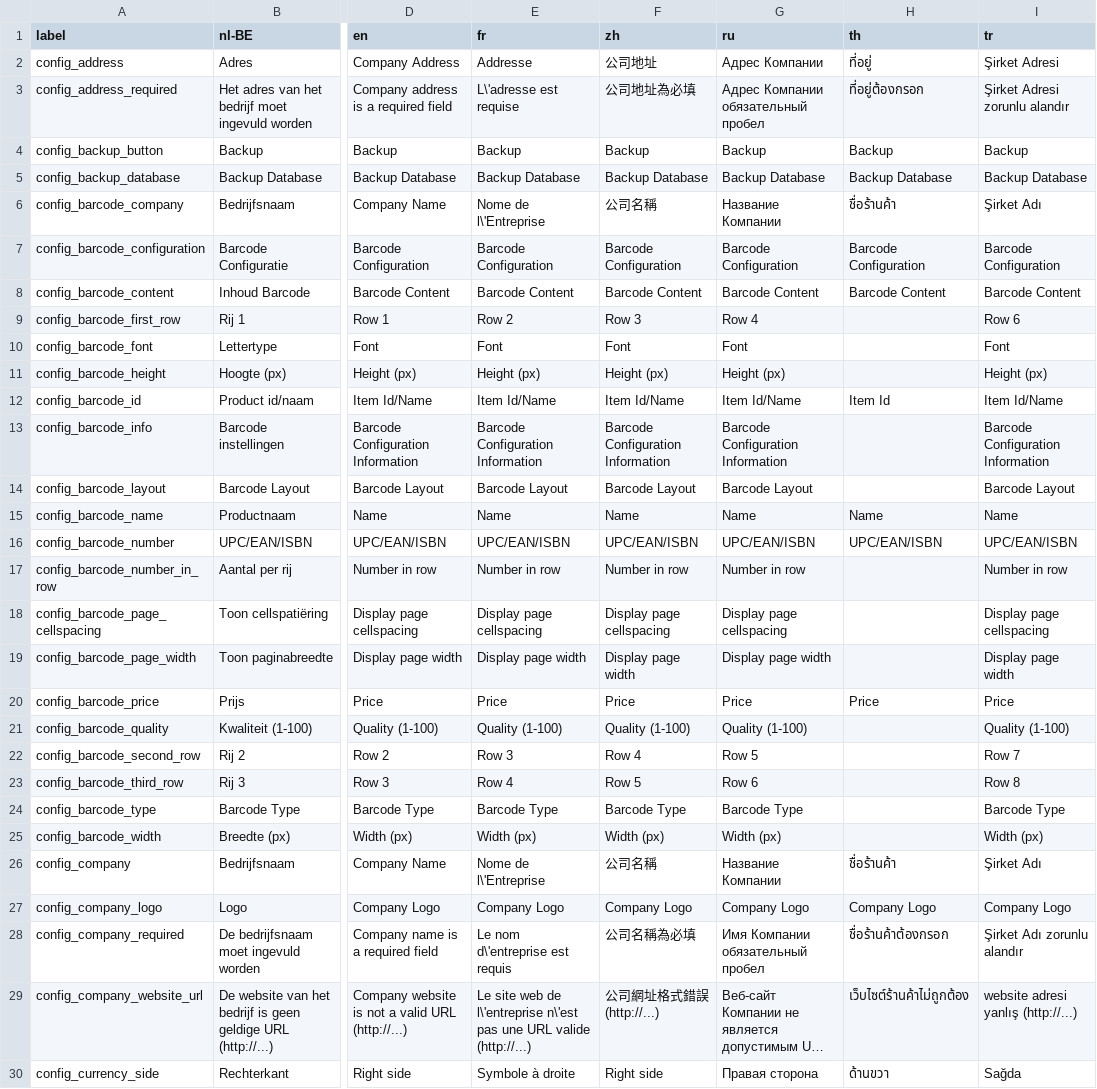
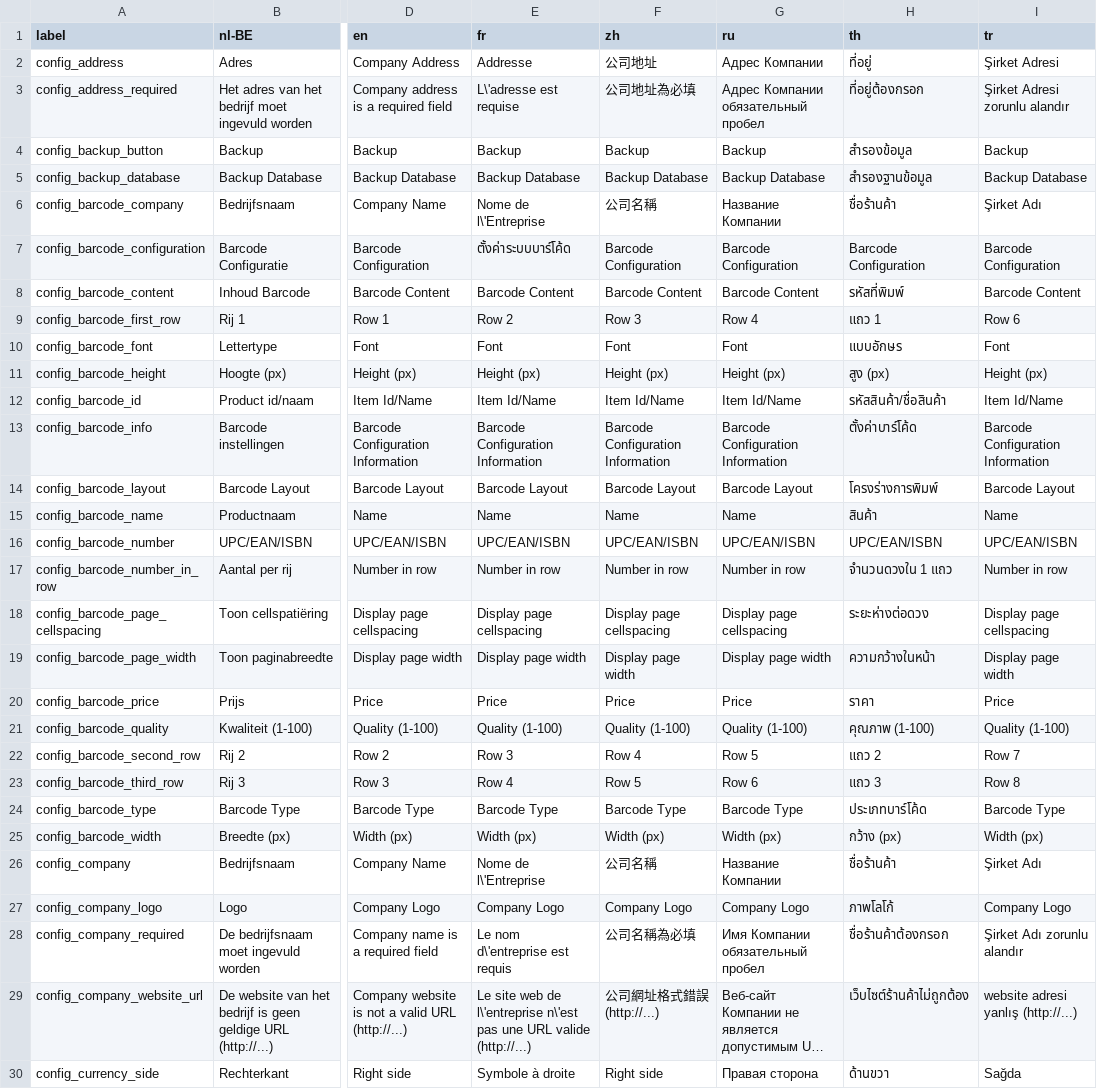
Before and after one commit to carfmccone/POS_O, a CSV file: translations/config_lang.csv, drawn as a sheet; only a part is shown, gaps mark what is left out; long unchanged cells end in …; the diff covers the shown part only; the diff names each change by its address in the sheet, - before the commit and + after, or states it on an @@ line.

```diff
--- a/translations/config_lang.csv
+++ b/translations/config_lang.csv
-H4 (th): Backup
+H4 (th): สำรองข้อมูล
-H5 (th): Backup Database
+H5 (th): สำรองฐานข้อมูล
-E7 (fr): Barcode Configuration
+E7 (fr): ตั้งค่าระบบบาร์โค้ด
-H8 (th): Barcode Content
+H8 (th): รหัสที่พิมพ์
-H9 (th): (empty)
+H9 (th): แถว 1
-H10 (th): (empty)
+H10 (th): แบบอักษร
-H11 (th): (empty)
+H11 (th): สูง (px)
-H12 (th): Item Id
+H12 (th): รหัสสินค้า/ชื่อสินค้า
-H13 (th): (empty)
+H13 (th): ตั้งค่าบาร์โค้ด
-H14 (th): (empty)
+H14 (th): โครงร่างการพิมพ์
-H15 (th): Name
+H15 (th): สินค้า
-H17 (th): (empty)
+H17 (th): จำนวนดวงใน 1 แถว
-H18 (th): (empty)
+H18 (th): ระยะห่างต่อดวง
-H19 (th): (empty)
+H19 (th): ความกว้างในหน้า
-H20 (th): Price
+H20 (th): ราคา
-H21 (th): (empty)
+H21 (th): คุณภาพ (1-100)
-H22 (th): (empty)
+H22 (th): แถว 2
-H23 (th): (empty)
+H23 (th): แถว 3
-H24 (th): (empty)
+H24 (th): ประเภทบาร์โค้ด
-H25 (th): (empty)
+H25 (th): กว้าง (px)
-H27 (th): Company Logo
+H27 (th): ภาพโลโก้
```
Also changed, not shown: 9 edited cells elsewhere in this file, translations/items_lang.csv, translations/sales_lang.csv, 5 other files.
